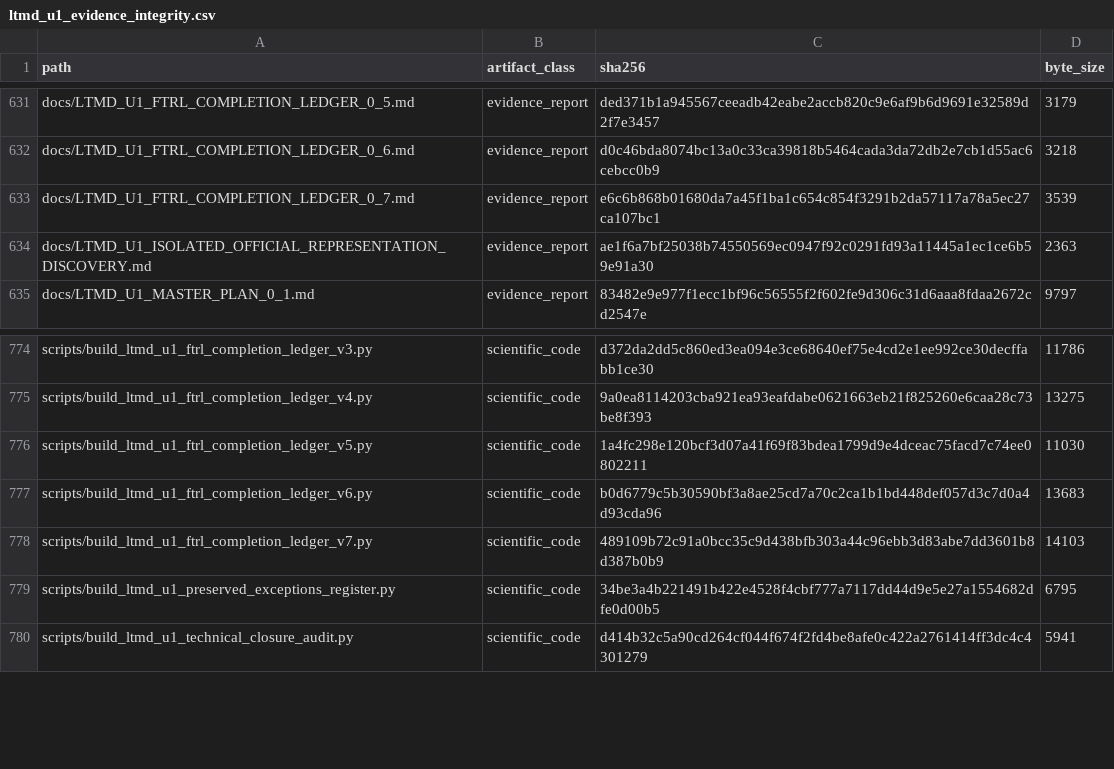
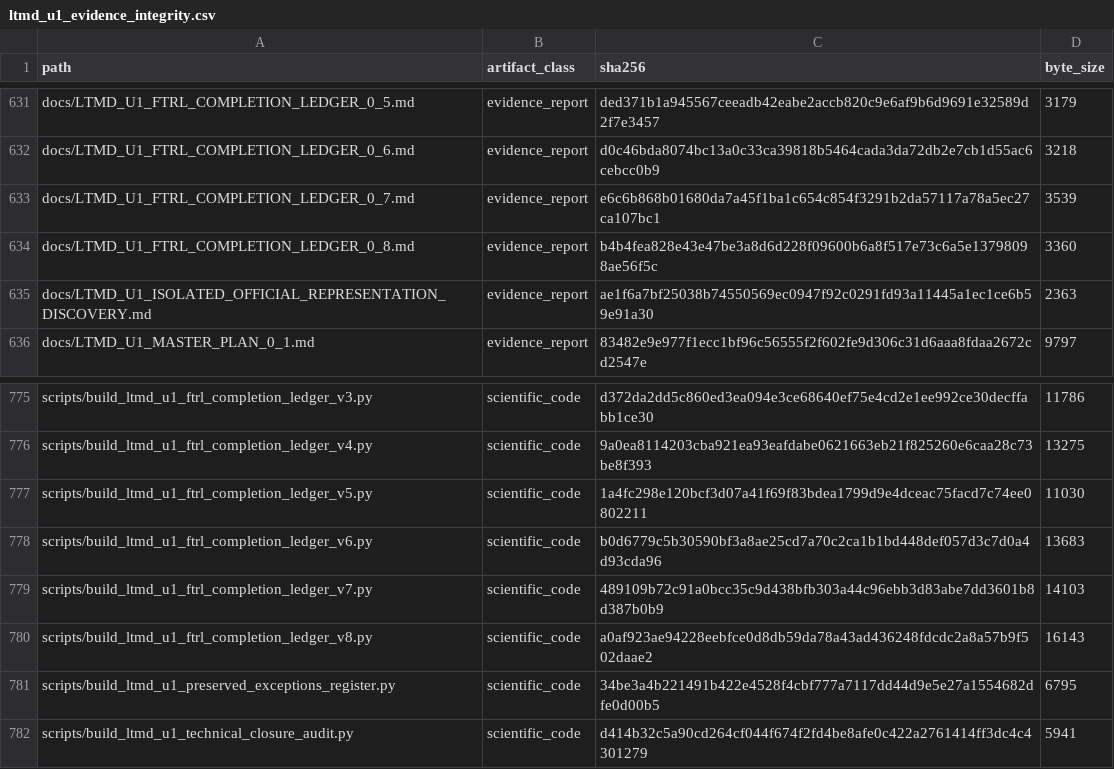
Before and after one commit to fersandovalgtz/libro-texto-mexicano-digital, a CSV file: data/catalog/ltmd_u1_evidence_integrity.csv, drawn as a sheet; only a part is shown, gaps mark what is left out.

```diff
--- a/data/catalog/ltmd_u1_evidence_integrity.csv
+++ b/data/catalog/ltmd_u1_evidence_integrity.csv
@@ -633,2 +633,3 @@ docs/LTMD_U1_FTRL_COMPLETION_LEDGER_0_6.md,evidence_report,d0c46bda8074bc13a0c33
 docs/LTMD_U1_FTRL_COMPLETION_LEDGER_0_7.md,evidence_report,e6c6b868b01680da7a45f1ba1c654c854f3291b2da57117a78a5ec27ca107bc1,3539
+docs/LTMD_U1_FTRL_COMPLETION_LEDGER_0_8.md,evidence_report,b4b4fea828e43e47be3a8d6d228f09600b6a8f517e73c6a5e13798098ae56f5c,3360
 docs/LTMD_U1_ISOLATED_OFFICIAL_REPRESENTATION_DISCOVERY.md,evidence_report,ae1f6a7bf25038b74550569ec0947f92c0291fd93a11445a1ec1ce6b59e91a30,2363
@@ -778,2 +779,3 @@ scripts/build_ltmd_u1_ftrl_completion_ledger_v6.py,scientific_code,b0d6779c5b305
 scripts/build_ltmd_u1_ftrl_completion_ledger_v7.py,scientific_code,489109b72c91a0bcc35c9d438bfb303a44c96ebb3d83abe7dd3601b8d387b0b9,14103
+scripts/build_ltmd_u1_ftrl_completion_ledger_v8.py,scientific_code,a0af923ae94228eebfce0d8db59da78a43ad436248fdcdc2a8a57b9f502daae2,16143
 scripts/build_ltmd_u1_preserved_exceptions_register.py,scientific_code,34be3a4b221491b422e4528f4cbf777a7117dd44d9e5e27a1554682dfe0d00b5,6795
```
Also changed, not shown: 1 other file.
